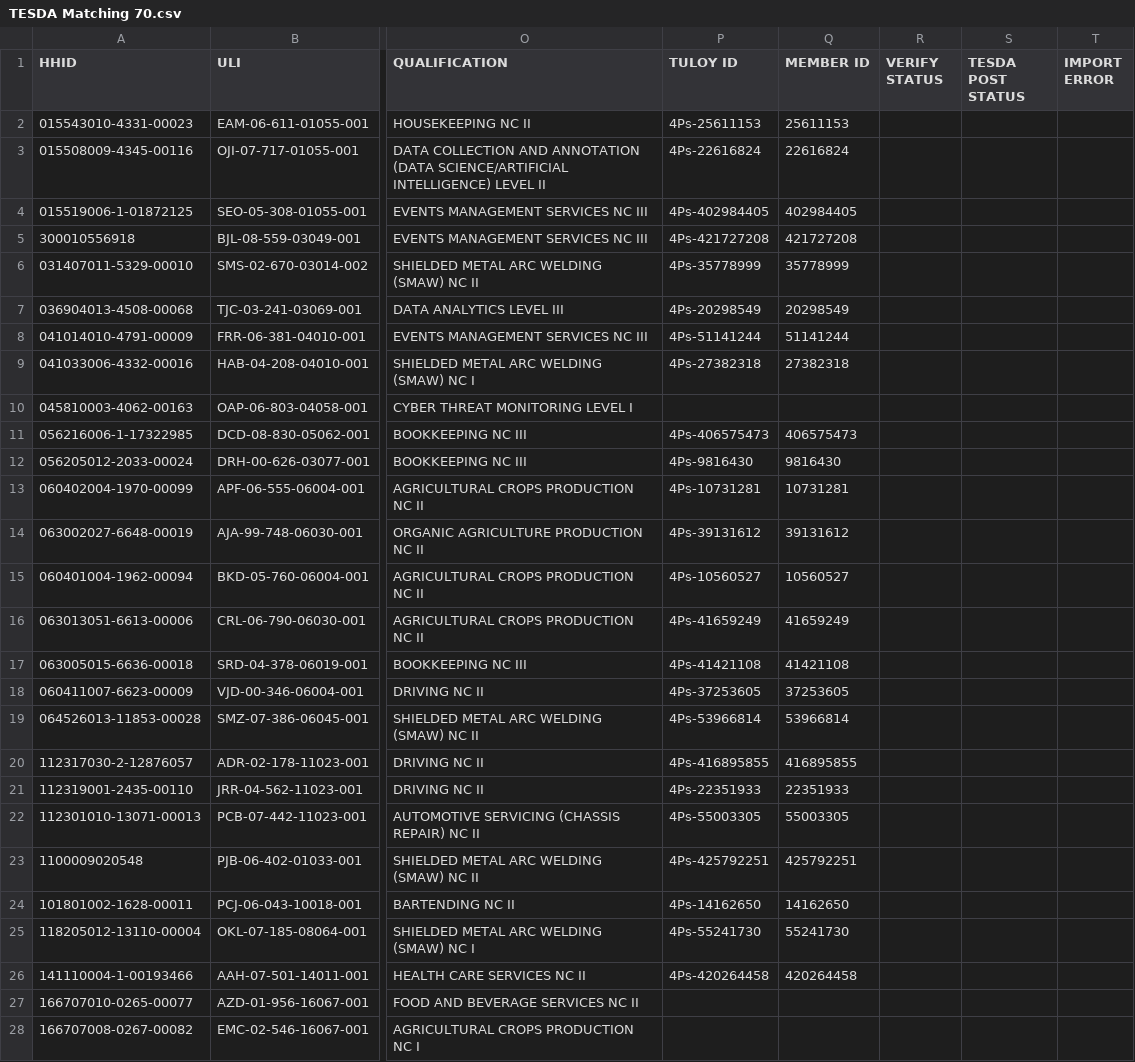
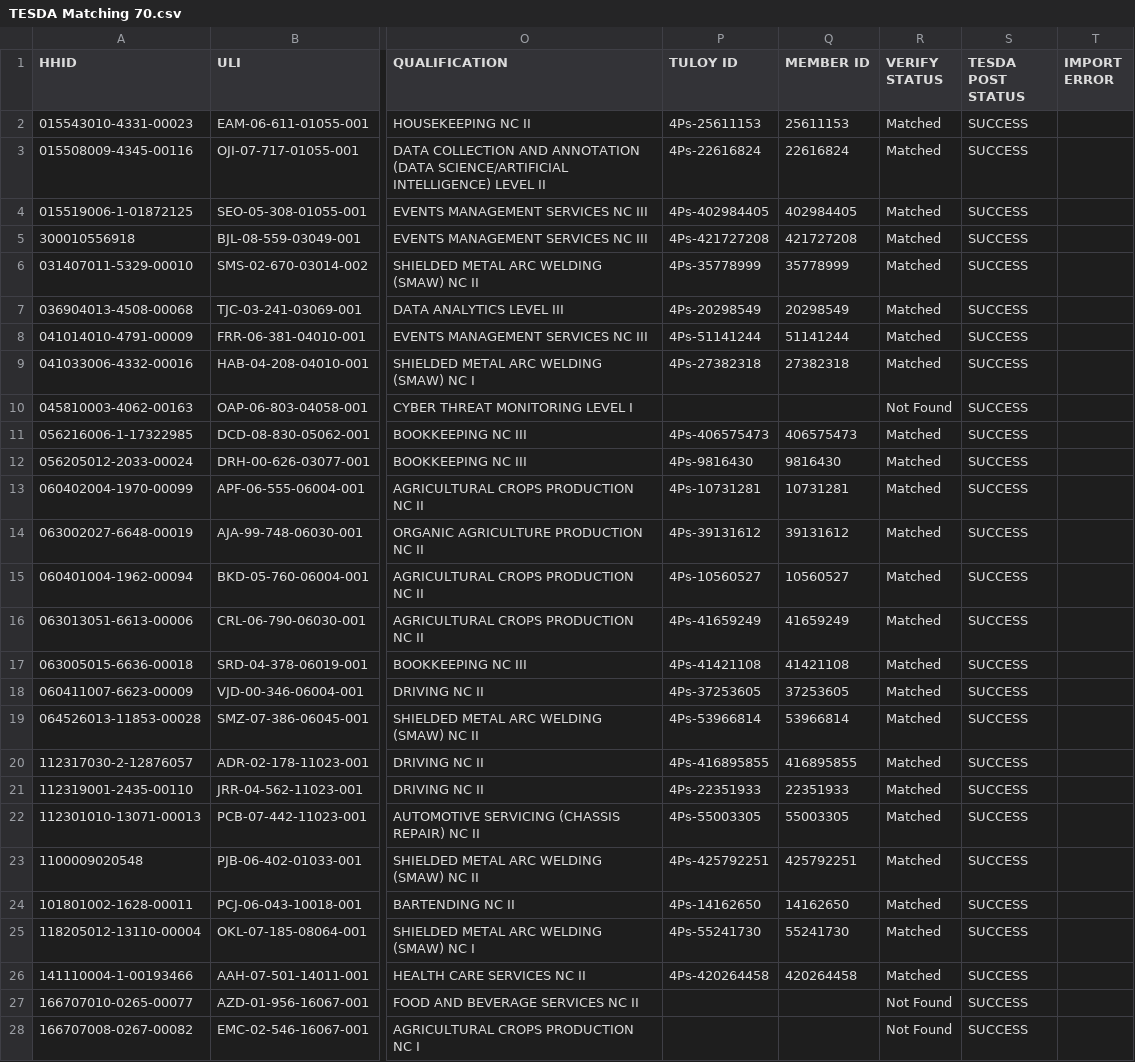
Before and after one commit to than1217/tuloy-api, a CSV file: others/TESDA Matching 70.csv, drawn as a sheet; only a part is shown, gaps mark what is left out; the diff covers the shown part only; the diff names each change by its address in the sheet, - before the commit and + after, or states it on an @@ line.

```diff
--- a/others/TESDA Matching 70.csv
+++ b/others/TESDA Matching 70.csv
-R2:R9 (VERIFY STATUS): (empty)
+R2:R9 (VERIFY STATUS): Matched
-S2:S28 (TESDA POST STATUS): (empty)
+S2:S28 (TESDA POST STATUS): SUCCESS
-R10 (VERIFY STATUS): (empty)
+R10 (VERIFY STATUS): Not Found
-R11:R26 (VERIFY STATUS): (empty)
+R11:R26 (VERIFY STATUS): Matched
-R27:R28 (VERIFY STATUS): (empty)
+R27:R28 (VERIFY STATUS): Not Found
```
Also changed, not shown: 6 edited cells elsewhere in this file, others/TESDA Matching 136.csv, 2 other files.
